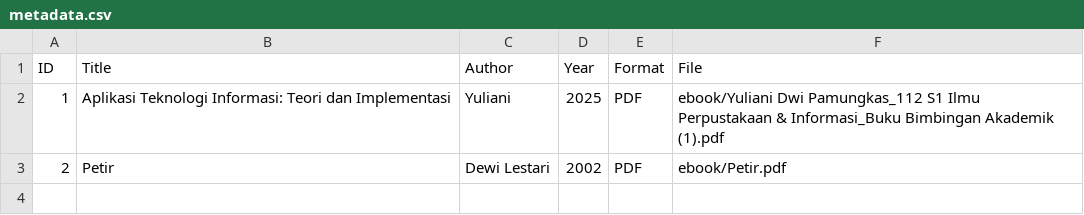
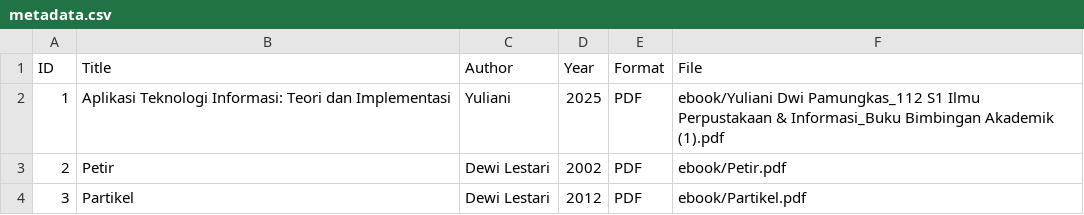
Before and after one commit to yulianidwiiiii1-bot/digitallibrary, a CSV file: metadata/metadata.csv, drawn as a sheet.

Commit message:
Update metadata.csv

```diff
--- a/metadata/metadata.csv
+++ b/metadata/metadata.csv
@@ -3 +3,2 @@ ID,Title,Author,Year,Format,File
 2,Petir,Dewi Lestari,2002,PDF,ebook/Petir.pdf
+3,Partikel,Dewi Lestari,2012,PDF,ebook/Partikel.pdf
```
